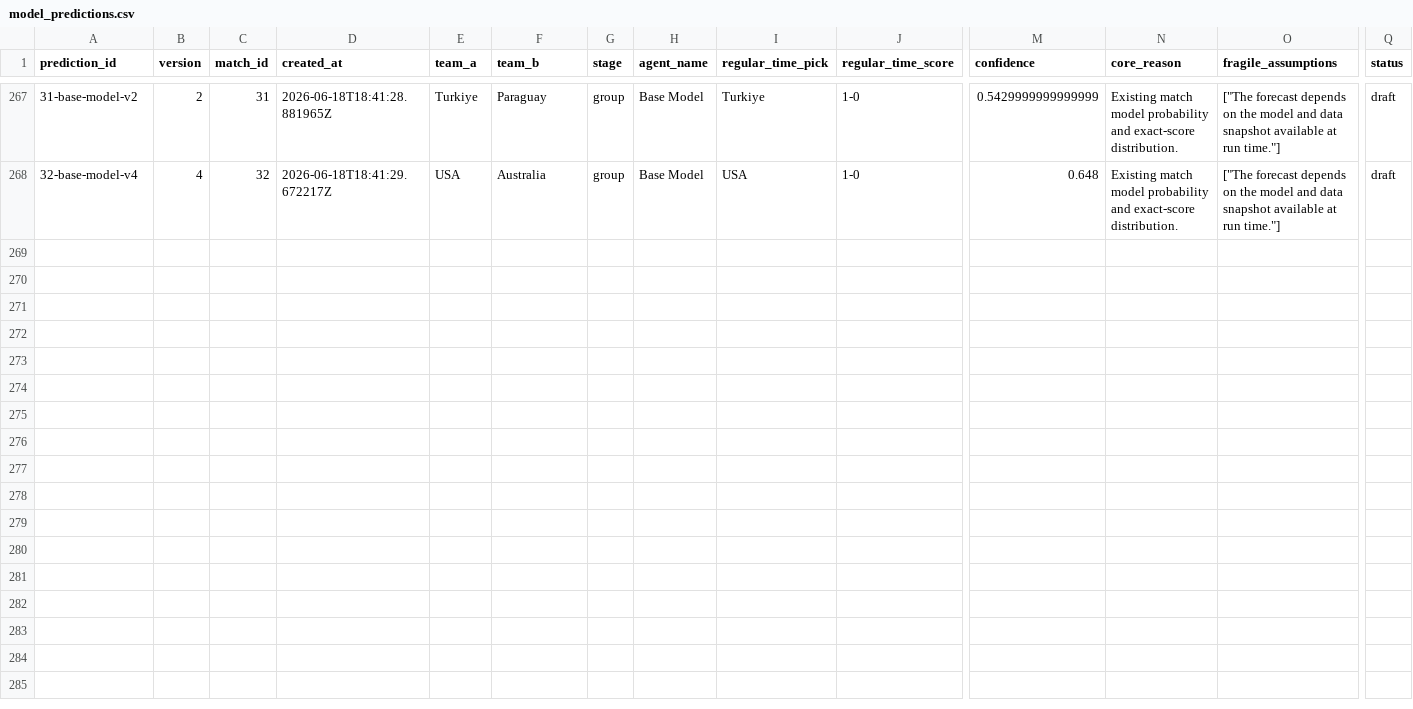
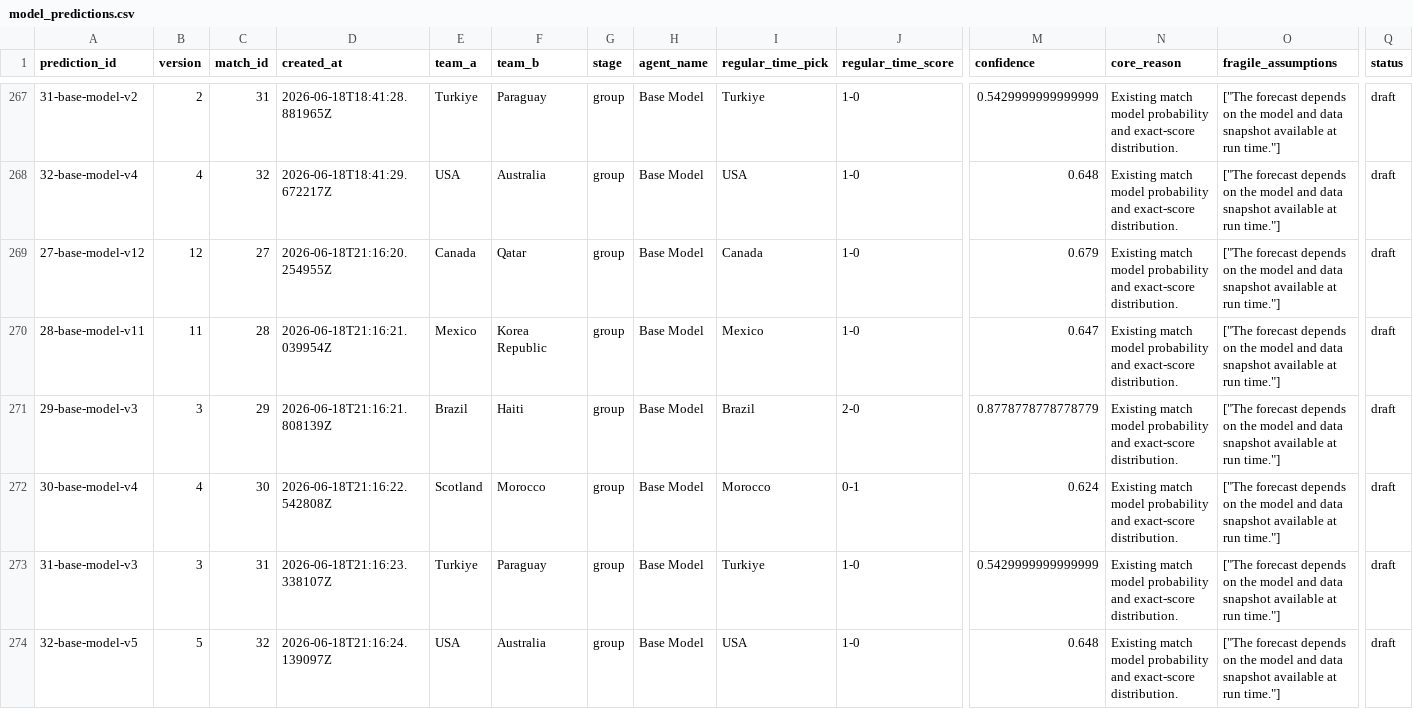
Before and after one commit to KaiwenMo1/worldcup2026, a CSV file: data/prediction_arena/ledgers/model_predictions.csv, drawn as a sheet; only a part is shown, gaps mark what is left out; rows hold the shown columns only; the diff names each change by its address in the sheet, - before the commit and + after, or states it on an @@ line.

```diff
--- a/data/prediction_arena/ledgers/model_predictions.csv
+++ b/data/prediction_arena/ledgers/model_predictions.csv
+row 269: 27-base-model-v12 | 12 | 27 | 2026-06-18T21:16:20.254955Z | Canada | Qatar | group | Base Model | Canada | 1-0 | 0.679 | Existing match model probability and exact-score distribution. | ["The forecast depends on the model and data snapshot available at run time."] | draft
+row 270: 28-base-model-v11 | 11 | 28 | 2026-06-18T21:16:21.039954Z | Mexico | Korea Republic | group | Base Model | Mexico | 1-0 | 0.647 | Existing match model probability and exact-score distribution. | ["The forecast depends on the model and data snapshot available at run time."] | draft
+row 271: 29-base-model-v3 | 3 | 29 | 2026-06-18T21:16:21.808139Z | Brazil | Haiti | group | Base Model | Brazil | 2-0 | 0.8778778778778779 | Existing match model probability and exact-score distribution. | ["The forecast depends on the model and data snapshot available at run time."] | draft
+row 272: 30-base-model-v4 | 4 | 30 | 2026-06-18T21:16:22.542808Z | Scotland | Morocco | group | Base Model | Morocco | 0-1 | 0.624 | Existing match model probability and exact-score distribution. | ["The forecast depends on the model and data snapshot available at run time."] | draft
+row 273: 31-base-model-v3 | 3 | 31 | 2026-06-18T21:16:23.338107Z | Turkiye | Paraguay | group | Base Model | Turkiye | 1-0 | 0.5429999999999999 | Existing match model probability and exact-score distribution. | ["The forecast depends on the model and data snapshot available at run time."] | draft
+row 274: 32-base-model-v5 | 5 | 32 | 2026-06-18T21:16:24.139097Z | USA | Australia | group | Base Model | USA | 1-0 | 0.648 | Existing match model probability and exact-score distribution. | ["The forecast depends on the model and data snapshot available at run time."] | draft
```
Also changed, not shown: data/derived/manager_skill_evaluation_results.csv, data/derived/matchup_evaluation_results.csv, 6 other files.
